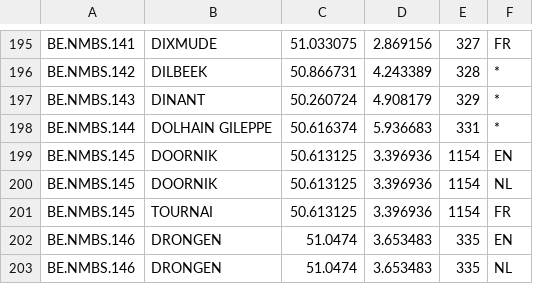
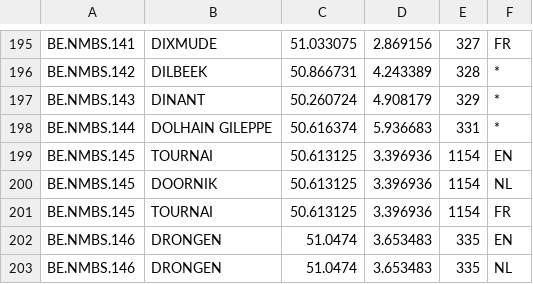
Before and after one commit to iRail/iRail, a CSV file: stationlists/BE.csv, drawn as a sheet; only a part is shown, gaps mark what is left out.

Commit message:
A present for Christophe

```diff
--- a/stationlists/BE.csv
+++ b/stationlists/BE.csv
@@ -198,3 +198,3 @@ BE.NMBS.143;DINANT;50.260724;4.908179;329;*
 BE.NMBS.144;DOLHAIN GILEPPE;50.616374;5.936683;331;*
-BE.NMBS.145;DOORNIK;50.613125;3.396936;1154;EN
+BE.NMBS.145;TOURNAI;50.613125;3.396936;1154;EN
 BE.NMBS.145;DOORNIK;50.613125;3.396936;1154;NL
```
